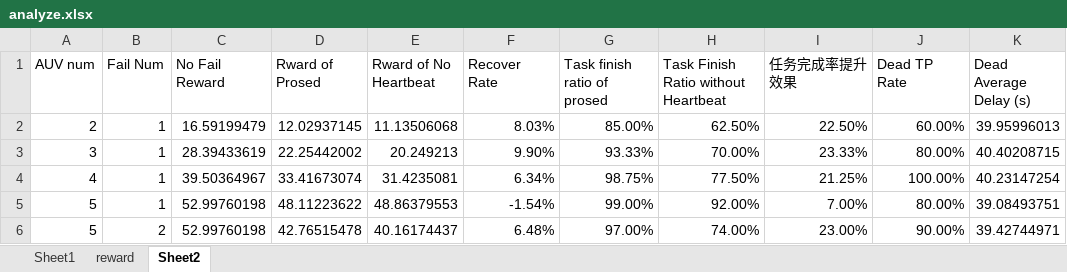
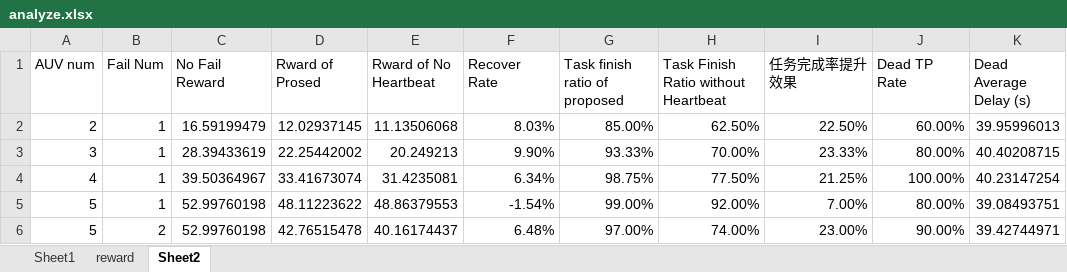
Before and after one commit to ZKen-Wong/Heartbeat-CBBA, an Excel workbook: analyze.xlsx, sheet Sheet2, drawn as a sheet; values as stored, in another font and other column widths than the file's, no borders; charts and pictures not drawn; the diff names each change by its address in the sheet, - before the commit and + after, or states it on an @@ line.

```diff
--- a/analyze.xlsx (sheet Sheet2)
+++ b/analyze.xlsx (sheet Sheet2)
-G1: Task finish ratio of prosed
+G1: Task finish ratio of proposed
```
Also changed, not shown: charts or pictures, 12 other files.
